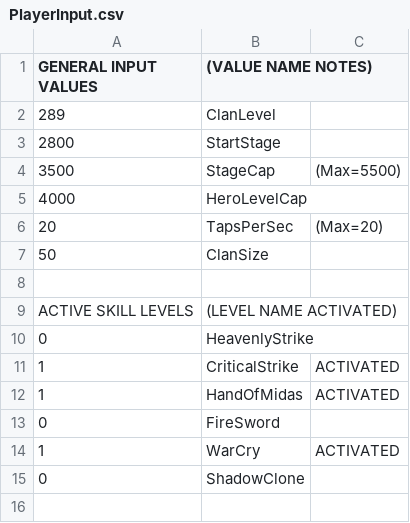
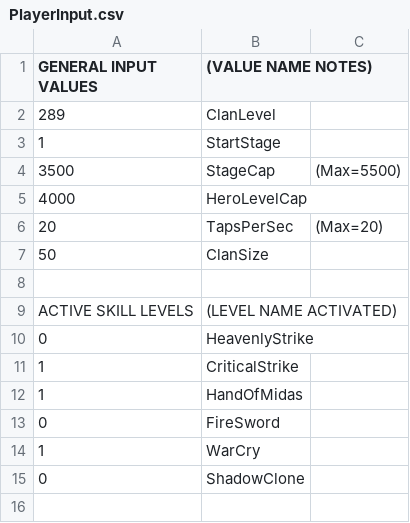
Before and after one commit to metxchris/TT2-Sim, a CSV file: player/PlayerInput.csv, drawn as a sheet; only a part is shown.

```diff
--- a/player/PlayerInput.csv
+++ b/player/PlayerInput.csv
@@ -2,3 +2,3 @@
     289,ClanLevel,
-    2800,StartStage,
+    1,StartStage,
     3500,StageCap,(Max=5500)
@@ -10,6 +10,6 @@
     0,HeavenlyStrike,
-    1,CriticalStrike,ACTIVATED
-    1,HandOfMidas,ACTIVATED
+    1,CriticalStrike,
+    1,HandOfMidas,
     0,FireSword,
-    1,WarCry,ACTIVATED
+    1,WarCry,
     0,ShadowClone,
```
Also changed, not shown: 2 other files.
